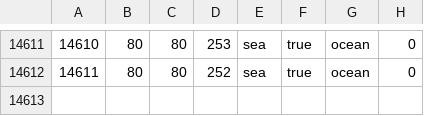
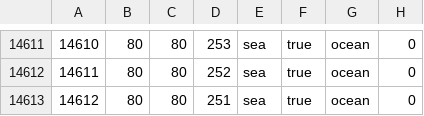
Before and after one commit to BSM-HOI4/HOI4-Bakasekaitizu-MOD, a CSV file: bakasekai/map/definition.csv, drawn as a sheet; only a part is shown, gaps mark what is left out.

```diff
--- a/bakasekai/map/definition.csv
+++ b/bakasekai/map/definition.csv
@@ -14612 +14612,2 @@
 14611;80;80;252;sea;true;ocean;0
+14612;80;80;251;sea;true;ocean;0
```
Also changed, not shown: 5 other files.
